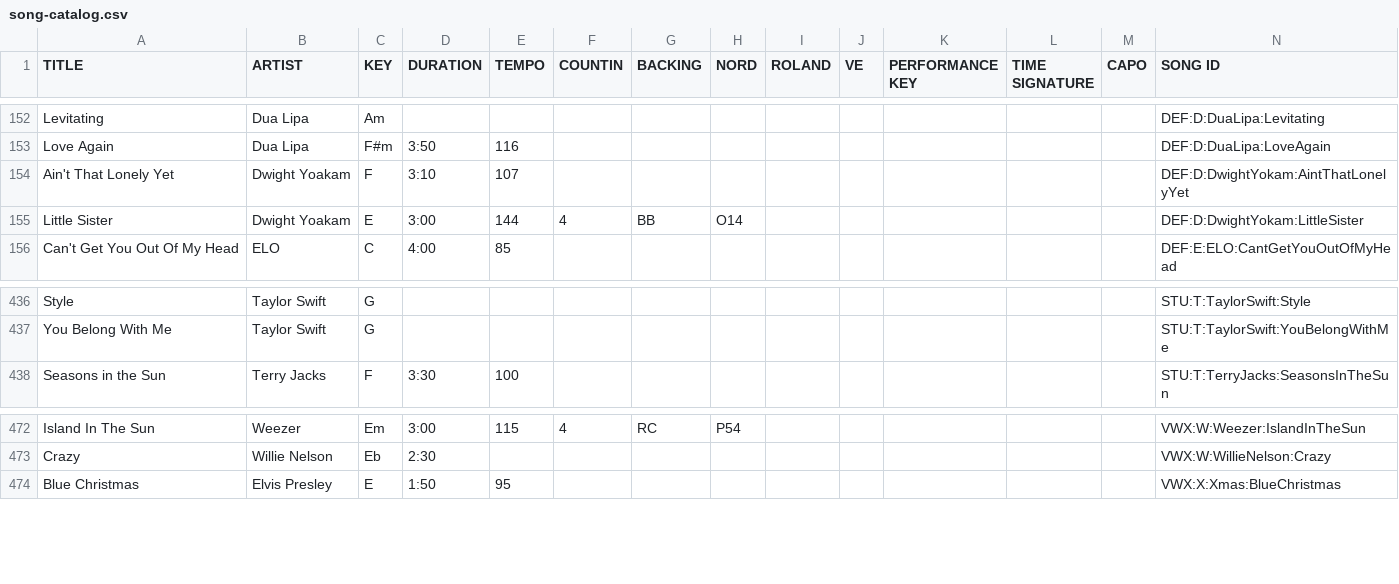
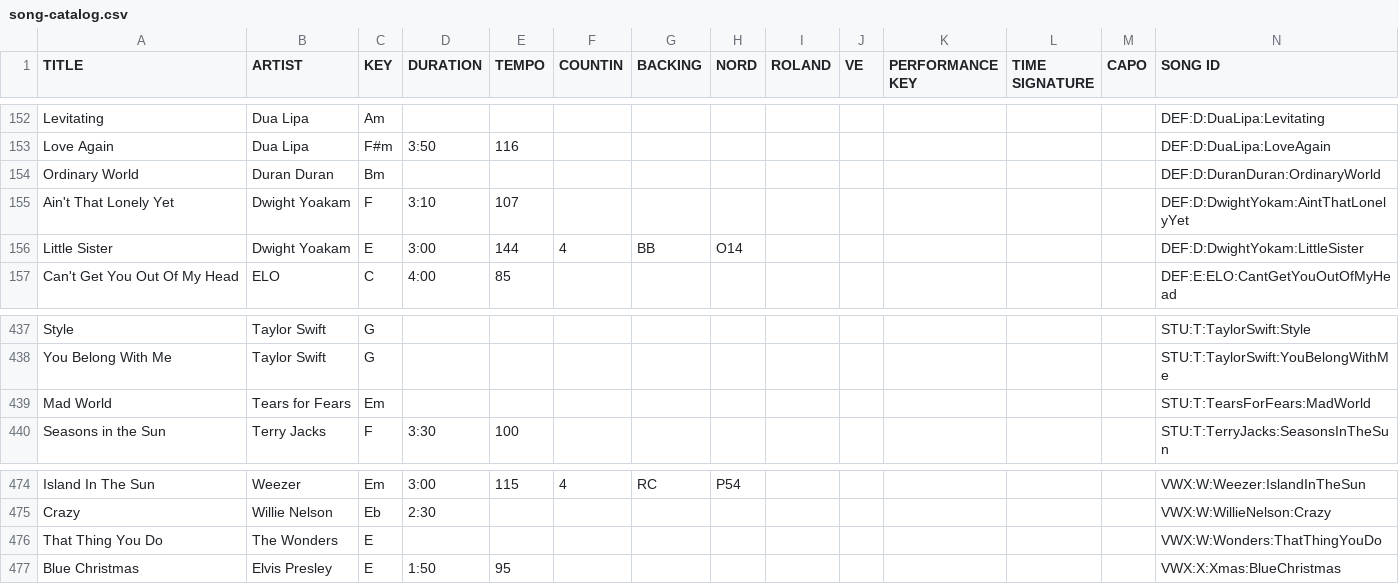
Before and after one commit to scottwdavidson/chordprotools, a CSV file: song-catalog.csv, drawn as a sheet; only a part is shown, gaps mark what is left out; rows hold the shown columns only; the diff names each change by its address in the sheet, - before the commit and + after, or states it on an @@ line.

Commit message:
new songs

```diff
--- a/song-catalog.csv
+++ b/song-catalog.csv
+row 154: Ordinary World | Duran Duran | Bm |  |  |  |  |  |  |  |  |  |  | DEF:D:DuranDuran:OrdinaryWorld
+row 439: Mad World | Tears for Fears | Em |  |  |  |  |  |  |  |  |  |  | STU:T:TearsForFears:MadWorld
+row 476: That Thing You Do | The Wonders | E |  |  |  |  |  |  |  |  |  |  | VWX:W:Wonders:ThatThingYouDo
```
Also changed, not shown: 4 other files.
